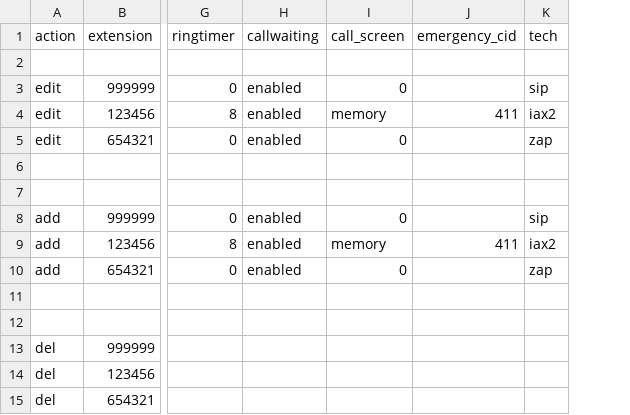
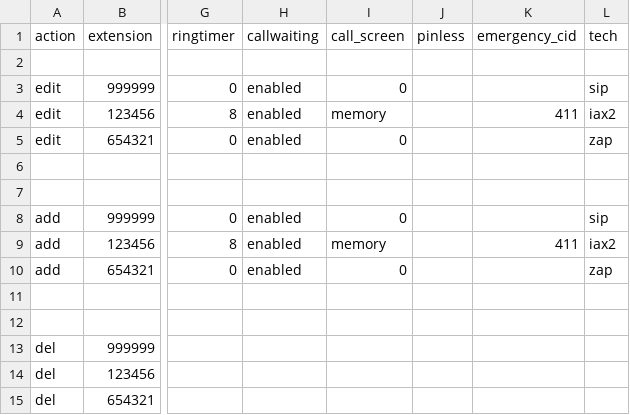
Before and after one commit to FreePBX/bulkhandler, a CSV file: template.csv, drawn as a sheet; only a part is shown, gaps mark what is left out; the diff names each change by its address in the sheet, - before the commit and + after, or states it on an @@ line.

```diff
--- a/template.csv
+++ b/template.csv
+column J (pinless), empty
```
Also changed, not shown: i18n/sv_SE/LC_MESSAGES/table.csv, table.csv, 2 other files.
